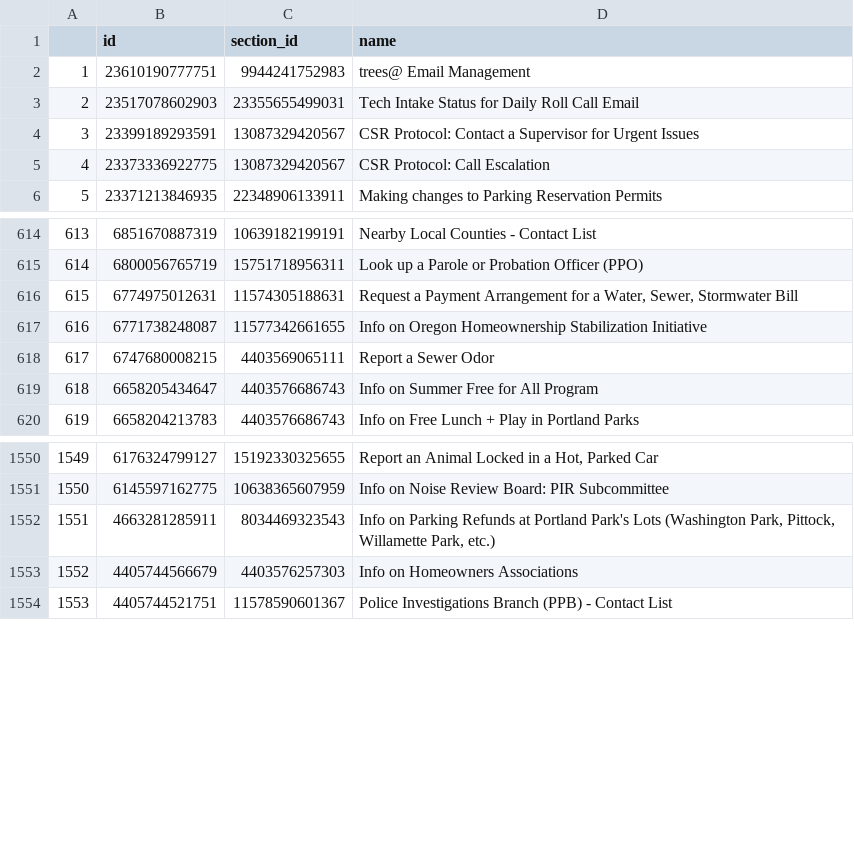
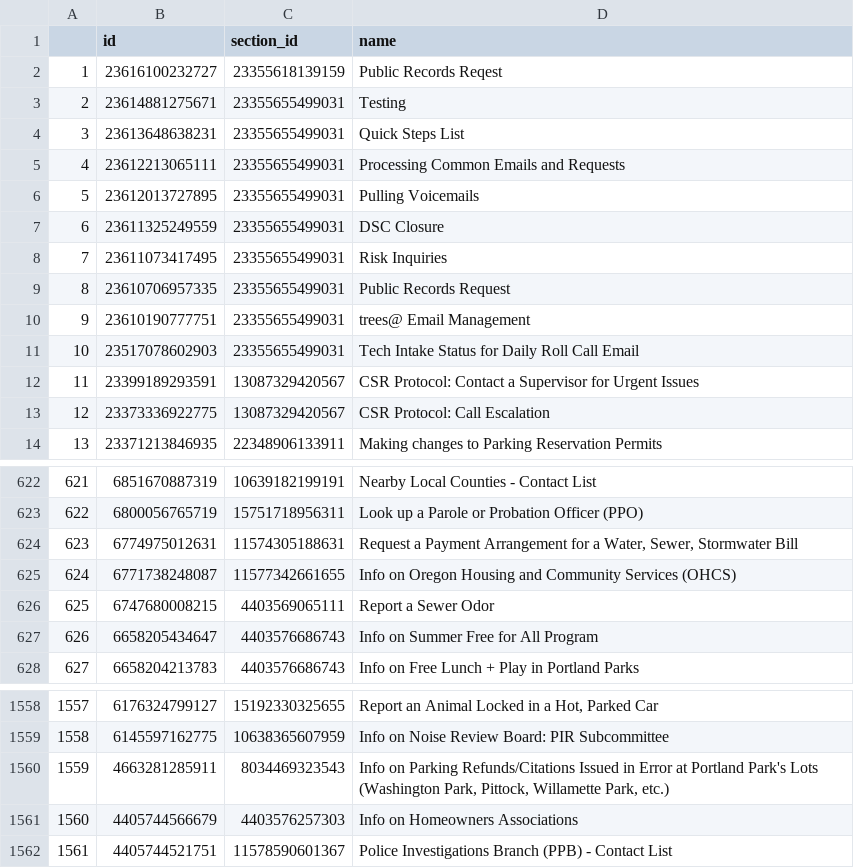
Before and after one commit to eGovPDX/zendesk-data-analysis, a CSV file: data/articles.csv, drawn as a sheet; only a part is shown, gaps mark what is left out; addresses are those after the commit; the diff names each change by its address in the sheet, - before the commit and + after, or states it on an @@ line.

```diff
--- a/data/articles.csv
+++ b/data/articles.csv
+row 2: 1 | 23616100232727 | 23355618139159 | Public Records Reqest
+row 3: 2 | 23614881275671 | 23355655499031 | Testing
+row 4: 3 | 23613648638231 | 23355655499031 | Quick Steps List
+row 5: 4 | 23612213065111 | 23355655499031 | Processing Common Emails and Requests
+row 6: 5 | 23612013727895 | 23355655499031 | Pulling Voicemails
+row 7: 6 | 23611325249559 | 23355655499031 | DSC Closure
+row 8: 7 | 23611073417495 | 23355655499031 | Risk Inquiries
+row 9: 8 | 23610706957335 | 23355655499031 | Public Records Request
@@ column A renumbered from row 10 down @@
-C10 (section_id): 9944241752983
+C10 (section_id): 23355655499031
-D625 (name): …on Oregon Homeownership Stabilization Initiative
+D625 (name): …on Oregon Housing and Community Services (OHCS)
-D1560 (name): …on Parking Refunds at Portland…
+D1560 (name): …on Parking Refunds/Citations Issued in Error at Portland…
```
